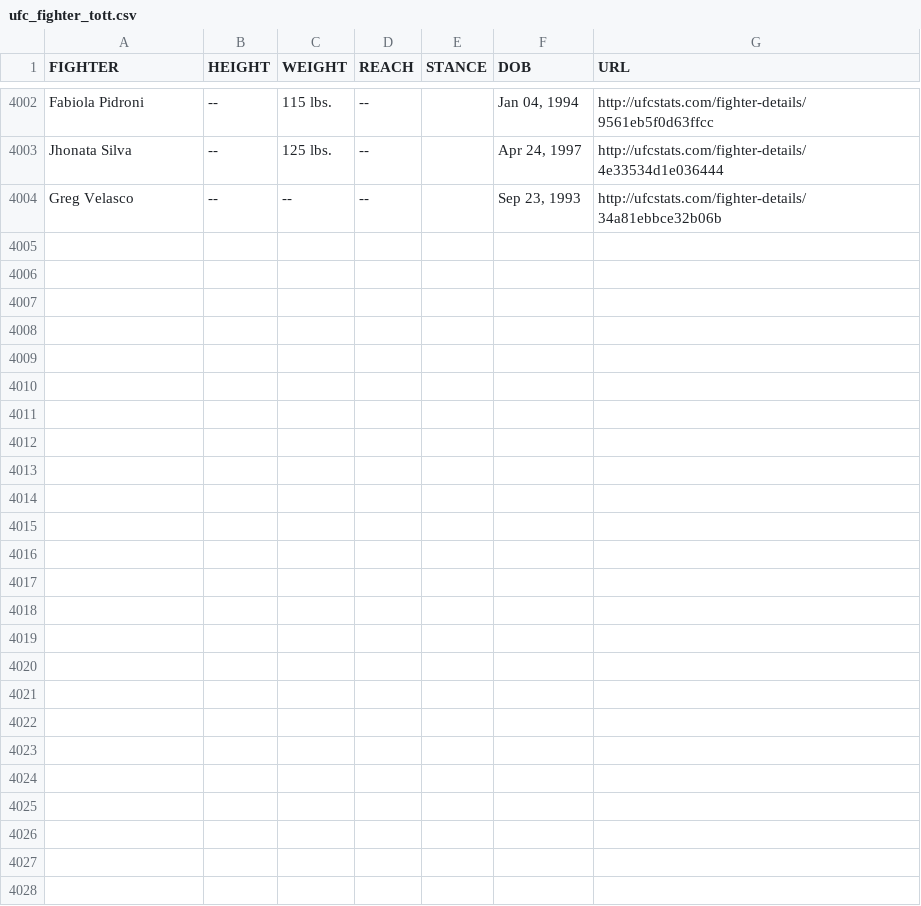
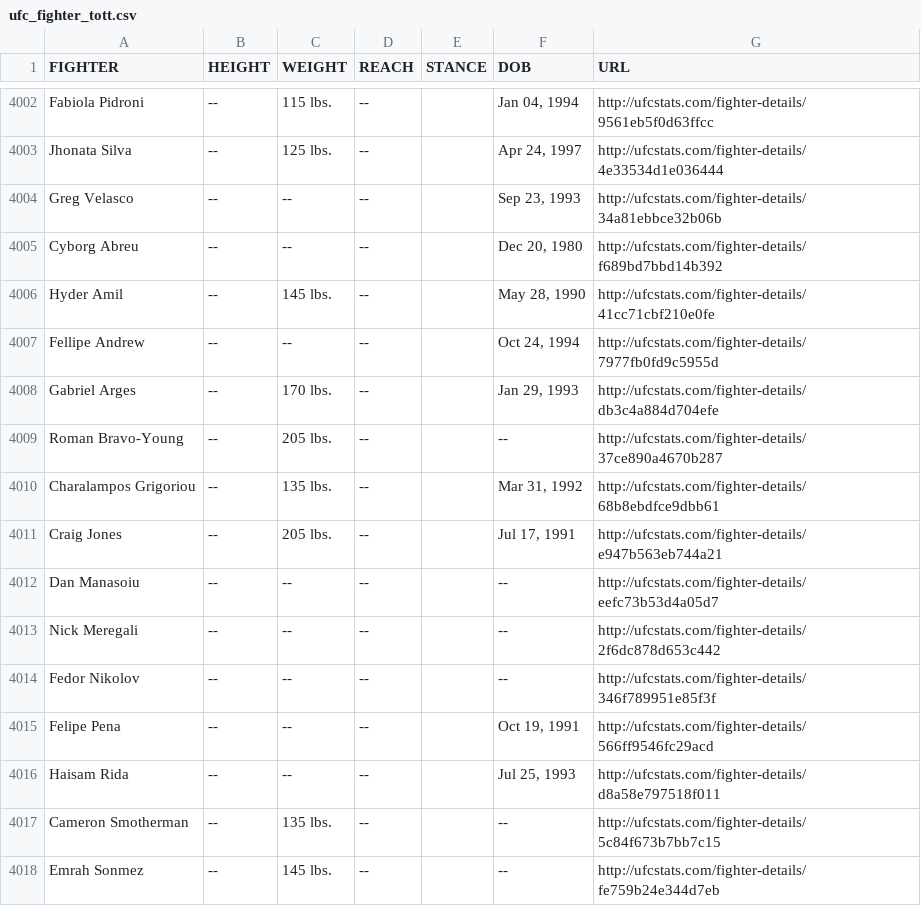
Before and after one commit to rajdesai1/UFC-Stats-Scrap, a CSV file: ufc_fighter_tott.csv, drawn as a sheet; only a part is shown, gaps mark what is left out; the diff names each change by its address in the sheet, - before the commit and + after, or states it on an @@ line.

Commit message:
2023-05-23 data refresh

```diff
--- a/ufc_fighter_tott.csv
+++ b/ufc_fighter_tott.csv
+row 4005: Cyborg Abreu | -- | -- | -- |  | Dec 20, 1980 | http://ufcstats.com/fighter-details/f689bd7bbd14b392
+row 4006: Hyder Amil | -- | 145 lbs. | -- |  | May 28, 1990 | http://ufcstats.com/fighter-details/41cc71cbf210e0fe
+row 4007: Fellipe Andrew | -- | -- | -- |  | Oct 24, 1994 | http://ufcstats.com/fighter-details/7977fb0fd9c5955d
+row 4008: Gabriel Arges | -- | 170 lbs. | -- |  | Jan 29, 1993 | http://ufcstats.com/fighter-details/db3c4a884d704efe
+row 4009: Roman Bravo-Young | -- | 205 lbs. | -- |  | -- | http://ufcstats.com/fighter-details/37ce890a4670b287
+row 4010: Charalampos Grigoriou | -- | 135 lbs. | -- |  | Mar 31, 1992 | http://ufcstats.com/fighter-details/68b8ebdfce9dbb61
+row 4011: Craig Jones | -- | 205 lbs. | -- |  | Jul 17, 1991 | http://ufcstats.com/fighter-details/e947b563eb744a21
+row 4012: Dan Manasoiu | -- | -- | -- |  | -- | http://ufcstats.com/fighter-details/eefc73b53d4a05d7
+row 4013: Nick Meregali | -- | -- | -- |  | -- | http://ufcstats.com/fighter-details/2f6dc878d653c442
+row 4014: Fedor Nikolov | -- | -- | -- |  | -- | http://ufcstats.com/fighter-details/346f789951e85f3f
+row 4015: Felipe Pena | -- | -- | -- |  | Oct 19, 1991 | http://ufcstats.com/fighter-details/566ff9546fc29acd
+row 4016: Haisam Rida | -- | -- | -- |  | Jul 25, 1993 | http://ufcstats.com/fighter-details/d8a58e797518f011
+row 4017: Cameron Smotherman | -- | 135 lbs. | -- |  | -- | http://ufcstats.com/fighter-details/5c84f673b7bb7c15
+row 4018: Emrah Sonmez | -- | 145 lbs. | -- |  | -- | http://ufcstats.com/fighter-details/fe759b24e344d7eb
```
Also changed, not shown: ufc_fighter_details.csv.
